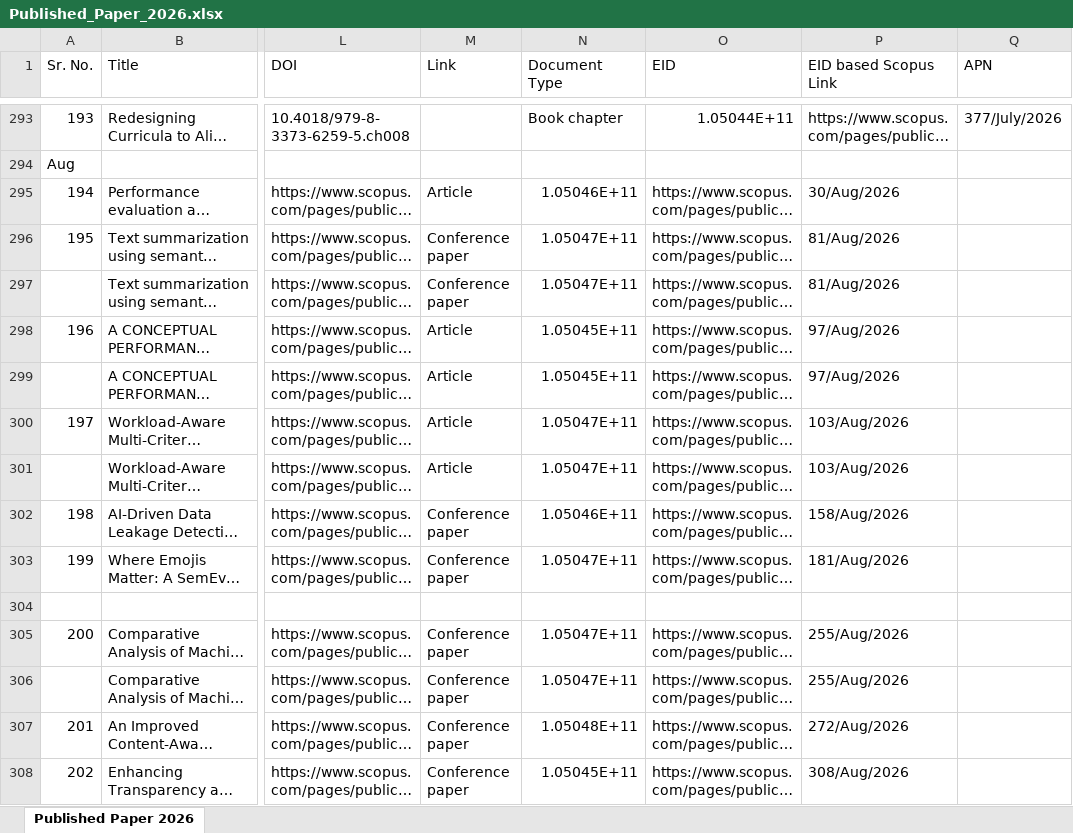
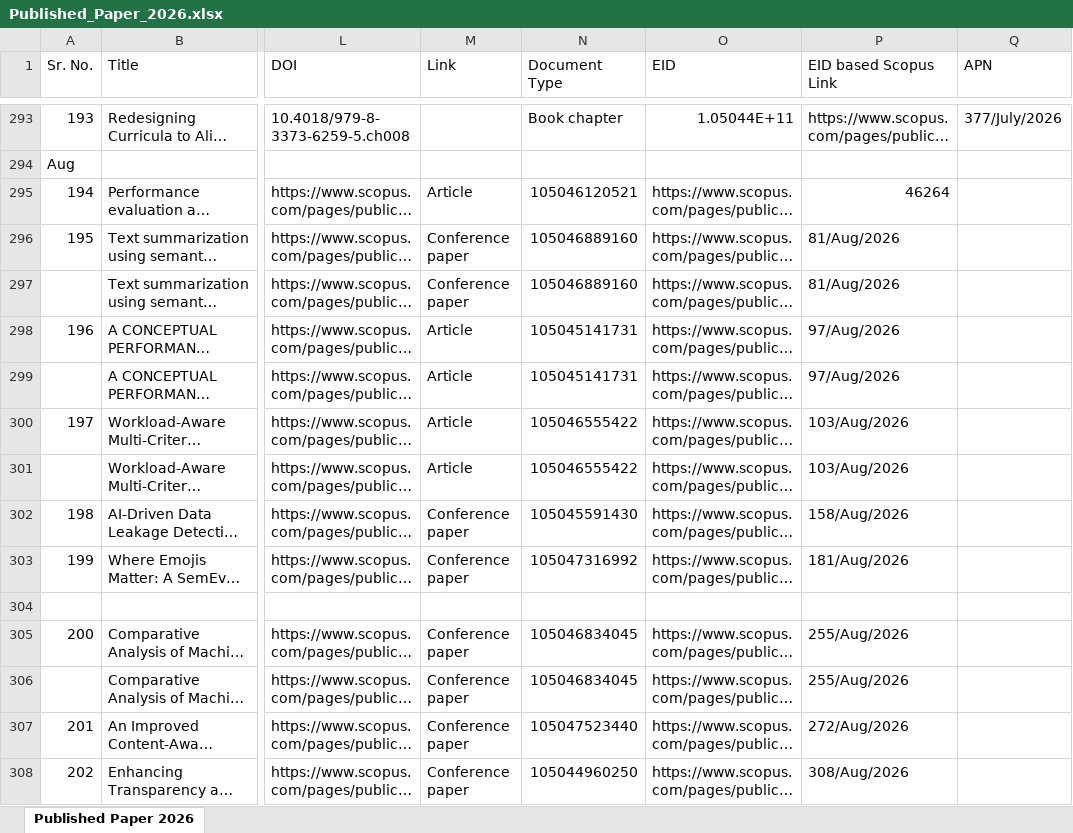
Before and after one commit to SACHIN1684/uic-research-portal, an Excel workbook: public/downloads/Published_Paper_2026.xlsx, sheet Published Paper 2026, drawn as a sheet; only a part is shown, gaps mark what is left out; long unchanged cells end in …; values as stored, in another font and other column widths than the file's, no cell formats; the diff covers the shown part only; the diff names each change by its address in the sheet, - before the commit and + after, or states it on an @@ line.

Commit message:
Update January 2026 entries in master publications table and downloadable Excel

```diff
--- a/public/downloads/Published_Paper_2026.xlsx (sheet Published Paper 2026)
+++ b/public/downloads/Published_Paper_2026.xlsx (sheet Published Paper 2026)
-N295 (Document Type): 1.05046E+11
+N295 (Document Type): 105046120521
-P295 (EID based Scopus Link): 30/Aug/2026
+P295 (EID based Scopus Link): 46264
-N296:N297 (Document Type): 1.05047E+11
+N296:N297 (Document Type): 105046889160
-N298:N299 (Document Type): 1.05045E+11
+N298:N299 (Document Type): 105045141731
-N300:N301 (Document Type): 1.05047E+11
+N300:N301 (Document Type): 105046555422
-N302 (Document Type): 1.05046E+11
+N302 (Document Type): 105045591430
-N303 (Document Type): 1.05047E+11
+N303 (Document Type): 105047316992
-N305:N306 (Document Type): 1.05047E+11
+N305:N306 (Document Type): 105046834045
-N307 (Document Type): 1.05048E+11
+N307 (Document Type): 105047523440
-N308 (Document Type): 1.05045E+11
+N308 (Document Type): 105044960250
```
Also changed, not shown: 68 edited cells and merged cells elsewhere in this sheet, cell formats, 2 other files.
